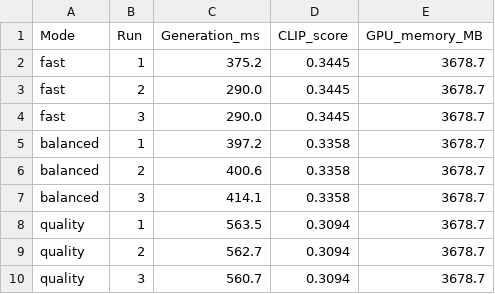
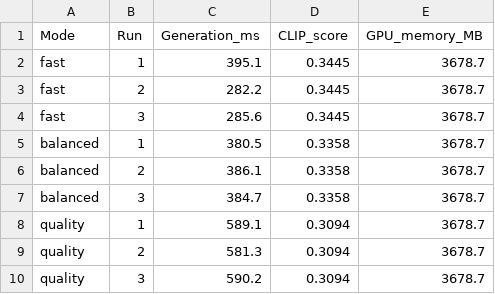
Before and after one commit to jprasidhbtech24-dot/VisionForge, a CSV file: visionforge_benchmark.csv, drawn as a sheet.

```diff
--- a/visionforge_benchmark.csv
+++ b/visionforge_benchmark.csv
@@ -1,10 +1,10 @@
 Mode,Run,Generation_ms,CLIP_score,GPU_memory_MB
-fast,1,375.2,0.3445,3678.7
-fast,2,290.0,0.3445,3678.7
-fast,3,290.0,0.3445,3678.7
-balanced,1,397.2,0.3358,3678.7
-balanced,2,400.6,0.3358,3678.7
-balanced,3,414.1,0.3358,3678.7
-quality,1,563.5,0.3094,3678.7
-quality,2,562.7,0.3094,3678.7
-quality,3,560.7,0.3094,3678.7
+fast,1,395.1,0.3445,3678.7
+fast,2,282.2,0.3445,3678.7
+fast,3,285.6,0.3445,3678.7
+balanced,1,380.5,0.3358,3678.7
+balanced,2,386.1,0.3358,3678.7
+balanced,3,384.7,0.3358,3678.7
+quality,1,589.1,0.3094,3678.7
+quality,2,581.3,0.3094,3678.7
+quality,3,590.2,0.3094,3678.7
```
Also changed, not shown: 1 other file.
